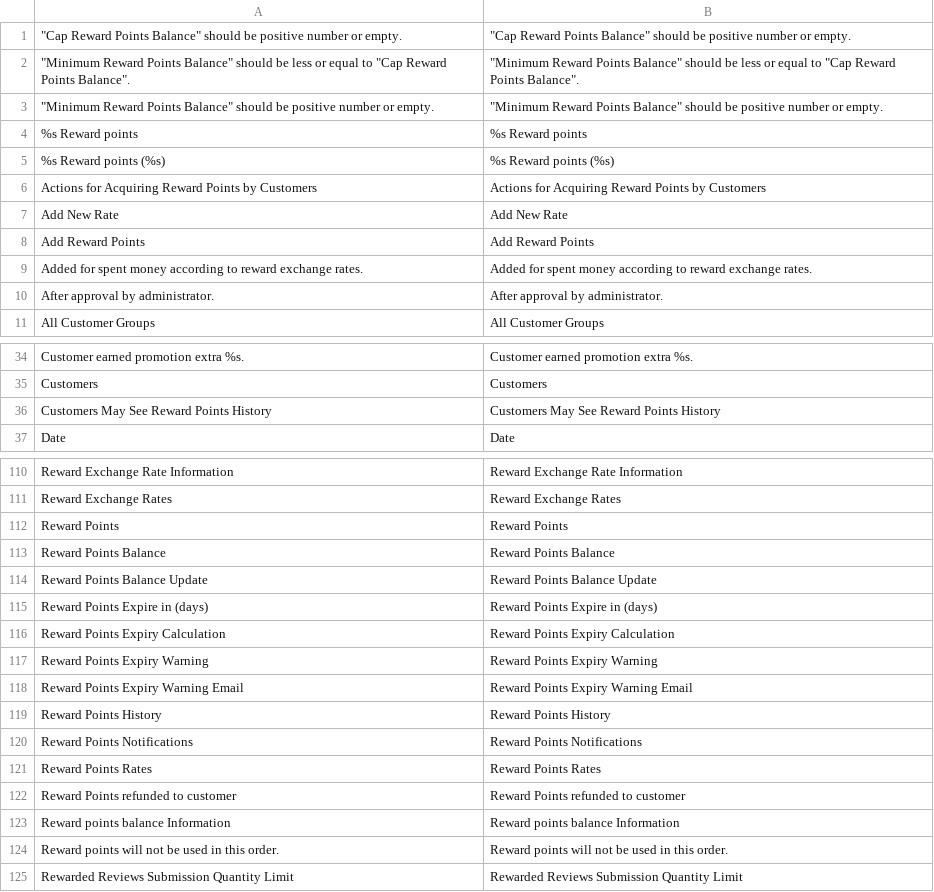
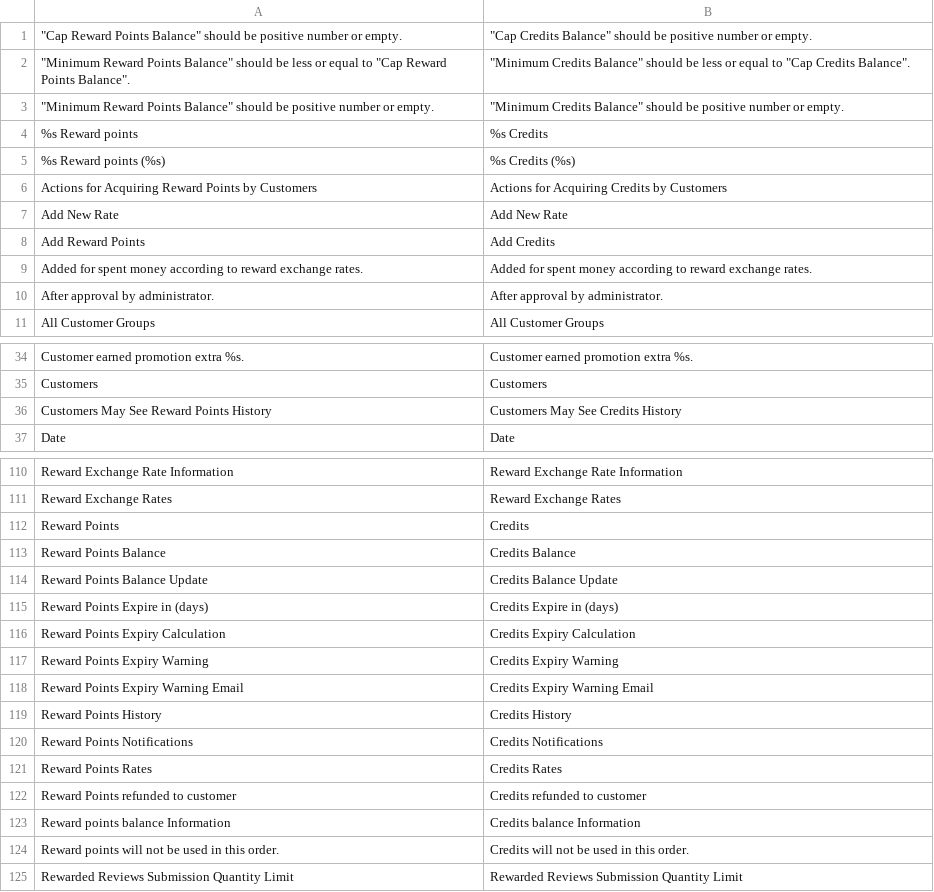
Before and after one commit to Totsy/Totsy-Magento, a CSV file: app/locale/en_US/Enterprise_Reward.csv, drawn as a sheet; only a part is shown, gaps mark what is left out; the diff covers the shown part only.

```diff
--- a/app/locale/en_US/Enterprise_Reward.csv
+++ b/app/locale/en_US/Enterprise_Reward.csv
@@ -1,6 +1,6 @@
-"""Cap Reward Points Balance"" should be positive number or empty.","""Cap Reward Points Balance"" should be positive number or empty."
-"""Minimum Reward Points Balance"" should be less or equal to ""Cap Reward Points Balance"".","""Minimum Reward Points Balance"" should be less or equal to ""Cap Reward Points Balance""."
-"""Minimum Reward Points Balance"" should be positive number or empty.","""Minimum Reward Points Balance"" should be positive number or empty."
-"%s Reward points","%s Reward points"
-"%s Reward points (%s)","%s Reward points (%s)"
-"Actions for Acquiring Reward Points by Customers","Actions for Acquiring Reward Points by Customers"
+"""Cap Reward Points Balance"" should be positive number or empty.","""Cap Credits Balance"" should be positive number or empty."
+"""Minimum Reward Points Balance"" should be less or equal to ""Cap Reward Points Balance"".","""Minimum Credits Balance"" should be less or equal to ""Cap Credits Balance""."
+"""Minimum Reward Points Balance"" should be positive number or empty.","""Minimum Credits Balance"" should be positive number or empty."
+%s Reward points,%s Credits
+%s Reward points (%s),%s Credits (%s)
+Actions for Acquiring Reward Points by Customers,Actions for Acquiring Credits by Customers
@@ -8 +8 @@
-"Add Reward Points","Add Reward Points"
+Add Reward Points,Add Credits
@@ -36 +36 @@
-"Customers May See Reward Points History","Customers May See Reward Points History"
+Customers May See Reward Points History,Customers May See Credits History
@@ -112,13 +112,13 @@
-"Reward Points","Reward Points"
-"Reward Points Balance","Reward Points Balance"
-"Reward Points Balance Update","Reward Points Balance Update"
-"Reward Points Expire in (days)","Reward Points Expire in (days)"
-"Reward Points Expiry Calculation","Reward Points Expiry Calculation"
-"Reward Points Expiry Warning","Reward Points Expiry Warning"
-"Reward Points Expiry Warning Email","Reward Points Expiry Warning Email"
-"Reward Points History","Reward Points History"
-"Reward Points Notifications","Reward Points Notifications"
-"Reward Points Rates","Reward Points Rates"
-"Reward Points refunded to customer","Reward Points refunded to customer"
-"Reward points balance Information","Reward points balance Information"
-"Reward points will not be used in this order.","Reward points will not be used in this order."
+Reward Points,Credits
+Reward Points Balance,Credits Balance
+Reward Points Balance Update,Credits Balance Update
+Reward Points Expire in (days),Credits Expire in (days)
+Reward Points Expiry Calculation,Credits Expiry Calculation
+Reward Points Expiry Warning,Credits Expiry Warning
+Reward Points Expiry Warning Email,Credits Expiry Warning Email
+Reward Points History,Credits History
+Reward Points Notifications,Credits Notifications
+Reward Points Rates,Credits Rates
+Reward Points refunded to customer,Credits refunded to customer
+Reward points balance Information,Credits balance Information
+Reward points will not be used in this order.,Credits will not be used in this order.
```
Also changed, not shown: 16 edited cells elsewhere in this file, app/locale/en_US/Mage_Catalog.csv, app/locale/en_US/Mage_Sales.csv.
